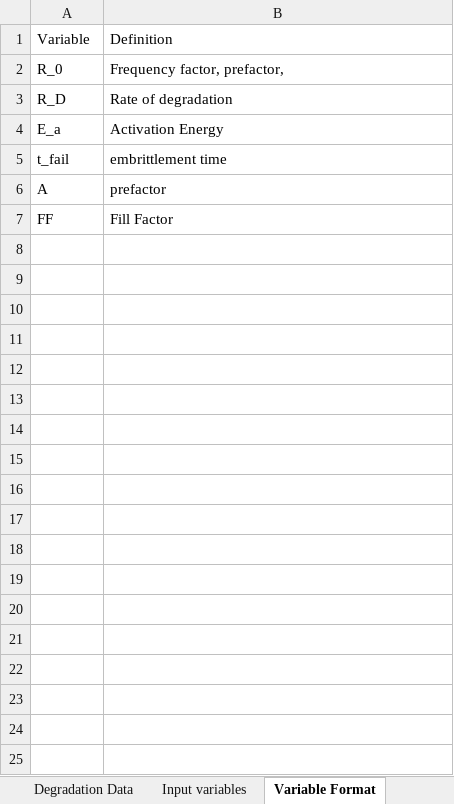
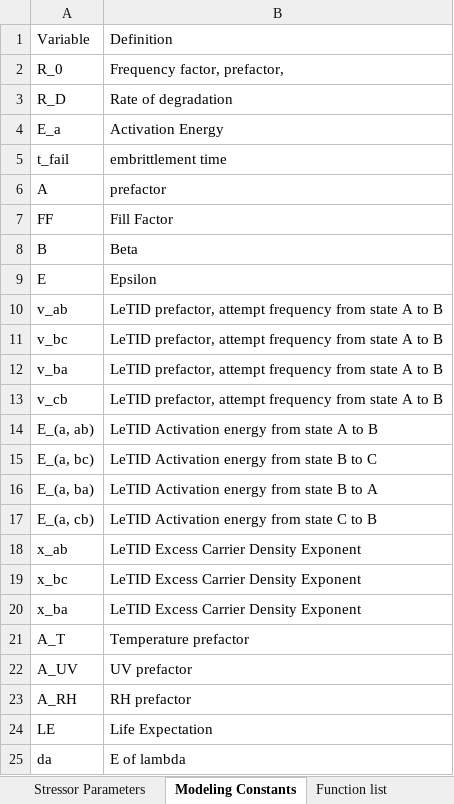
Before and after one commit to NREL/PVDegradationTools, an Excel workbook: pvdeg/data/Degradation Database.xlsm, sheet Modeling Constants, drawn as a sheet; values as stored, in another font and other column widths than the file's, no borders; the diff names each change by its address in the sheet, - before the commit and + after, or states it on an @@ line.

```diff
--- a/pvdeg/data/Degradation Database.xlsm (sheet Modeling Constants)
+++ b/pvdeg/data/Degradation Database.xlsm (sheet Modeling Constants)
-sheet tab: Input variables
+sheet tab: Stressor Parameters
-sheet tab: Variable Format
+sheet tab: Modeling Constants
+row 8: B | Beta
+row 9: E | Epsilon
+row 10: v_ab | LeTID prefactor, attempt frequency from state A to B
+row 11: v_bc | LeTID prefactor, attempt frequency from state A to B
+row 12: v_ba | LeTID prefactor, attempt frequency from state A to B
+row 13: v_cb | LeTID prefactor, attempt frequency from state A to B
+row 14: E_(a, ab) | LeTID Activation energy from state A to B
+row 15: E_(a, bc) | LeTID Activation energy from state B to C
+row 16: E_(a, ba) | LeTID Activation energy from state B to A
+row 17: E_(a, cb) | LeTID Activation energy from state C to B
+row 18: x_ab | LeTID Excess Carrier Density Exponent
+row 19: x_bc | LeTID Excess Carrier Density Exponent
+row 20: x_ba | LeTID Excess Carrier Density Exponent
+row 21: A_T | Temperature prefactor
+row 22: A_UV | UV prefactor
+row 23: A_RH | RH prefactor
+row 24: LE | Life Expectation
+row 25: da | E of lambda
```
Also changed, not shown: sheet Degradation Data, sheet Stressor Parameters, sheet Universal Constants, other sheet tabs, charts or pictures.
